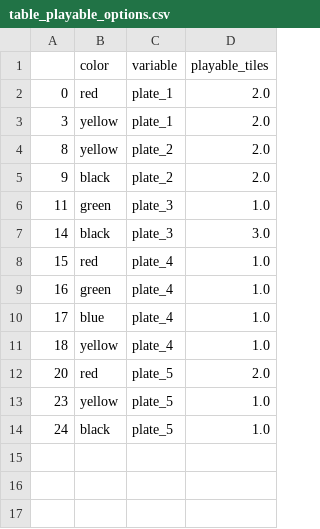
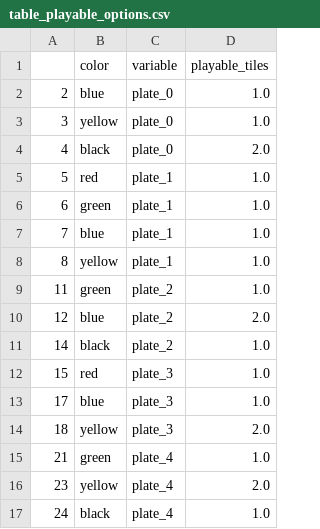
Before and after one commit to kbkus/blue-bot, a CSV file: log_game_state/table_playable_options.csv, drawn as a sheet.

Commit message:
[kk] Update playable options

```diff
--- a/log_game_state/table_playable_options.csv
+++ b/log_game_state/table_playable_options.csv
@@ -1,14 +1,17 @@
 ,color,variable,playable_tiles
-0,red,plate_1,2.0
-3,yellow,plate_1,2.0
-8,yellow,plate_2,2.0
-9,black,plate_2,2.0
-11,green,plate_3,1.0
-14,black,plate_3,3.0
-15,red,plate_4,1.0
-16,green,plate_4,1.0
-17,blue,plate_4,1.0
-18,yellow,plate_4,1.0
-20,red,plate_5,2.0
-23,yellow,plate_5,1.0
-24,black,plate_5,1.0
+2,blue,plate_0,1.0
+3,yellow,plate_0,1.0
+4,black,plate_0,2.0
+5,red,plate_1,1.0
+6,green,plate_1,1.0
+7,blue,plate_1,1.0
+8,yellow,plate_1,1.0
+11,green,plate_2,1.0
+12,blue,plate_2,2.0
+14,black,plate_2,1.0
+15,red,plate_3,1.0
+17,blue,plate_3,1.0
+18,yellow,plate_3,2.0
+21,green,plate_4,1.0
+23,yellow,plate_4,2.0
+24,black,plate_4,1.0
```
Also changed, not shown: 13 other files.
